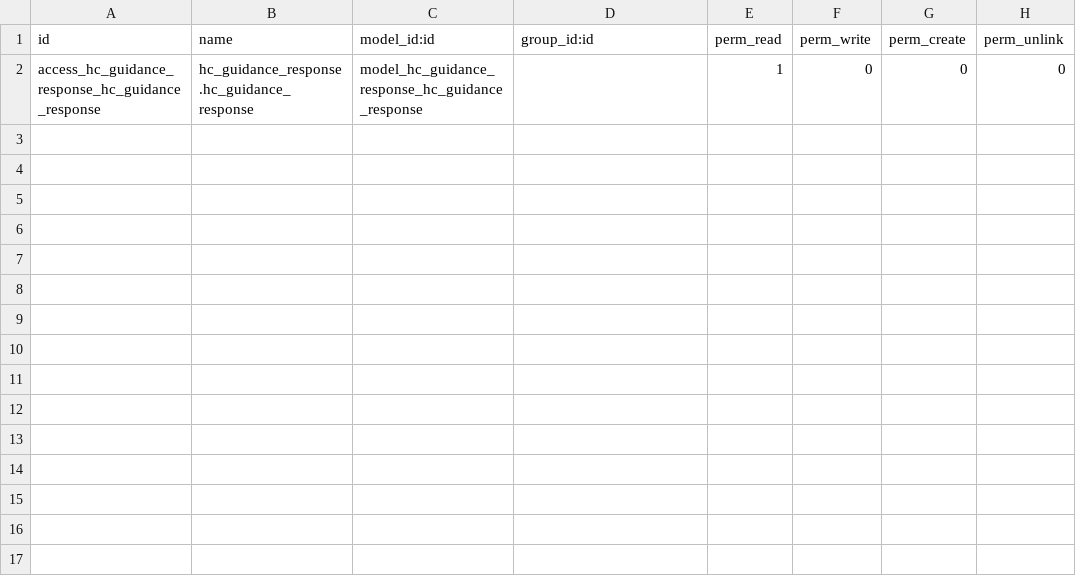
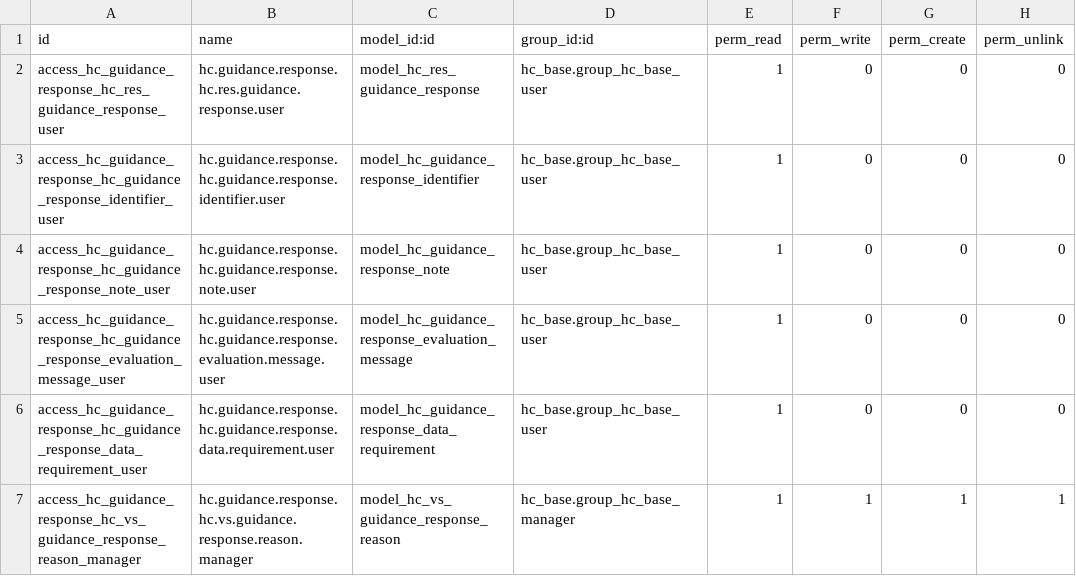
Before and after one commit to LasLabs/odoo-fhir, a CSV file: addons/hc_guidance_response/security/ir.model.access.csv, drawn as a sheet.

```diff
--- a/addons/hc_guidance_response/security/ir.model.access.csv
+++ b/addons/hc_guidance_response/security/ir.model.access.csv
@@ -1,2 +1,7 @@
 id,name,model_id:id,group_id:id,perm_read,perm_write,perm_create,perm_unlink
-access_hc_guidance_response_hc_guidance_response,hc_guidance_response.hc_guidance_response,model_hc_guidance_response_hc_guidance_response,,1,0,0,0
+access_hc_guidance_response_hc_res_guidance_response_user,hc.guidance.response.hc.res.guidance.response.user,model_hc_res_guidance_response,hc_base.group_hc_base_user,1,0,0,0
+access_hc_guidance_response_hc_guidance_response_identifier_user,hc.guidance.response.hc.guidance.response.identifier.user,model_hc_guidance_response_identifier,hc_base.group_hc_base_user,1,0,0,0
+access_hc_guidance_response_hc_guidance_response_note_user,hc.guidance.response.hc.guidance.response.note.user,model_hc_guidance_response_note,hc_base.group_hc_base_user,1,0,0,0
+access_hc_guidance_response_hc_guidance_response_evaluation_message_user,hc.guidance.response.hc.guidance.response.evaluation.message.user,model_hc_guidance_response_evaluation_message,hc_base.group_hc_base_user,1,0,0,0
+access_hc_guidance_response_hc_guidance_response_data_requirement_user,hc.guidance.response.hc.guidance.response.data.requirement.user,model_hc_guidance_response_data_requirement,hc_base.group_hc_base_user,1,0,0,0
+access_hc_guidance_response_hc_vs_guidance_response_reason_manager,hc.guidance.response.hc.vs.guidance.response.reason.manager,model_hc_vs_guidance_response_reason,hc_base.group_hc_base_manager,1,1,1,1
```
Also changed, not shown: 11 other files.
